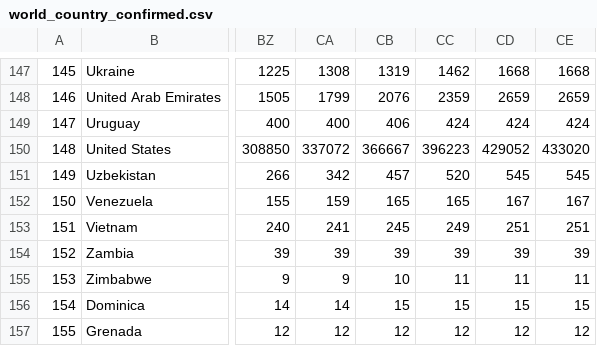
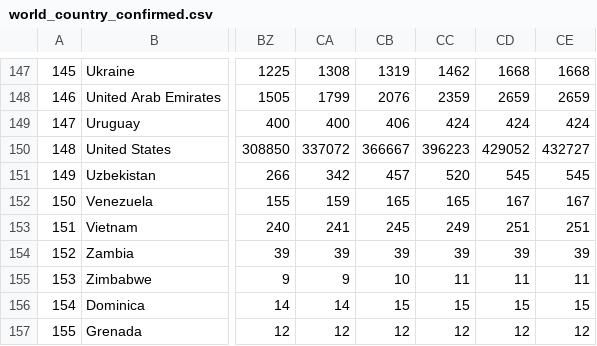
Before and after one commit to BiTLab-BaggiliTruthLab/COVID19-DATA, a CSV file: covid_19_timeseries_data/world_country_confirmed.csv, drawn as a sheet; only a part is shown, gaps mark what is left out; the diff names each change by its address in the sheet, - before the commit and + after, or states it on an @@ line.

Commit message:
Automatic update 4/9/2020 @ 04:35

```diff
--- a/covid_19_timeseries_data/world_country_confirmed.csv
+++ b/covid_19_timeseries_data/world_country_confirmed.csv
-CE150: 433020
+CE150: 432727
```
